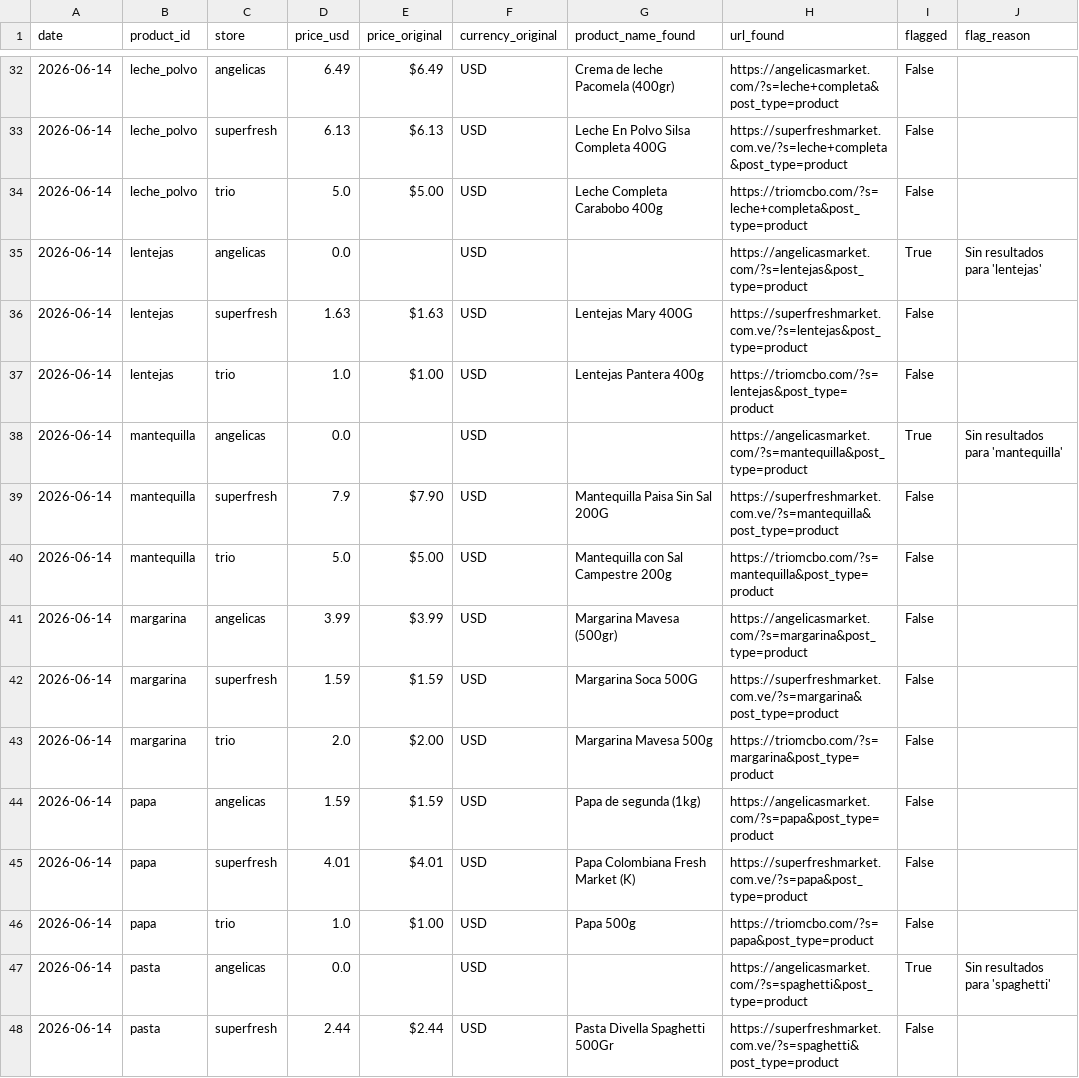
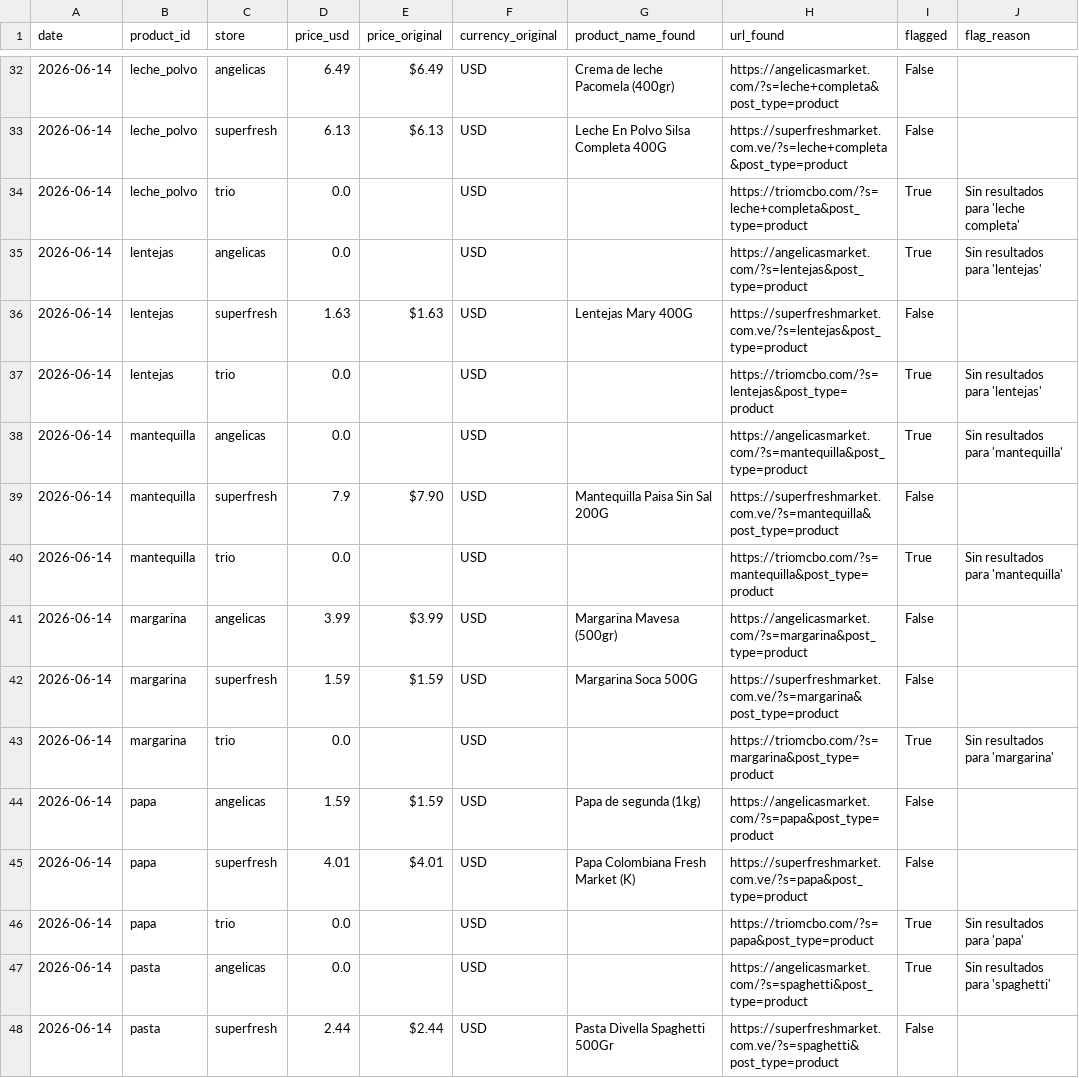
Before and after one commit to claudio-mirandino/canasta-vzla, a CSV file: docs/data/maracaibo/prices_raw.csv, drawn as a sheet; only a part is shown, gaps mark what is left out; the diff covers the shown part only.

```diff
--- a/docs/data/maracaibo/prices_raw.csv
+++ b/docs/data/maracaibo/prices_raw.csv
@@ -33,15 +33,15 @@ date,product_id,store,price_usd,price_original,currency_original,product_name_fo
 2026-06-14,leche_polvo,superfresh,6.13,$6.13,USD,Leche En Polvo Silsa Completa 400G,https://superfreshmarket.com.ve/?s=leche+completa&post_type=product,False,
-2026-06-14,leche_polvo,trio,5.0,$5.00,USD,Leche Completa Carabobo 400g,https://triomcbo.com/?s=leche+completa&post_type=product,False,
+2026-06-14,leche_polvo,trio,0.0,,USD,,https://triomcbo.com/?s=leche+completa&post_type=product,True,Sin resultados para 'leche completa'
 2026-06-14,lentejas,angelicas,0.0,,USD,,https://angelicasmarket.com/?s=lentejas&post_type=product,True,Sin resultados para 'lentejas'
 2026-06-14,lentejas,superfresh,1.63,$1.63,USD,Lentejas Mary 400G,https://superfreshmarket.com.ve/?s=lentejas&post_type=product,False,
-2026-06-14,lentejas,trio,1.0,$1.00,USD,Lentejas Pantera 400g,https://triomcbo.com/?s=lentejas&post_type=product,False,
+2026-06-14,lentejas,trio,0.0,,USD,,https://triomcbo.com/?s=lentejas&post_type=product,True,Sin resultados para 'lentejas'
 2026-06-14,mantequilla,angelicas,0.0,,USD,,https://angelicasmarket.com/?s=mantequilla&post_type=product,True,Sin resultados para 'mantequilla'
 2026-06-14,mantequilla,superfresh,7.9,$7.90,USD,Mantequilla Paisa Sin Sal 200G,https://superfreshmarket.com.ve/?s=mantequilla&post_type=product,False,
-2026-06-14,mantequilla,trio,5.0,$5.00,USD,Mantequilla con Sal Campestre 200g,https://triomcbo.com/?s=mantequilla&post_type=product,False,
+2026-06-14,mantequilla,trio,0.0,,USD,,https://triomcbo.com/?s=mantequilla&post_type=product,True,Sin resultados para 'mantequilla'
 2026-06-14,margarina,angelicas,3.99,$3.99,USD,Margarina Mavesa (500gr),https://angelicasmarket.com/?s=margarina&post_type=product,False,
 2026-06-14,margarina,superfresh,1.59,$1.59,USD,Margarina Soca 500G,https://superfreshmarket.com.ve/?s=margarina&post_type=product,False,
-2026-06-14,margarina,trio,2.0,$2.00,USD,Margarina Mavesa 500g,https://triomcbo.com/?s=margarina&post_type=product,False,
+2026-06-14,margarina,trio,0.0,,USD,,https://triomcbo.com/?s=margarina&post_type=product,True,Sin resultados para 'margarina'
 2026-06-14,papa,angelicas,1.59,$1.59,USD,Papa de segunda (1kg),https://angelicasmarket.com/?s=papa&post_type=product,False,
 2026-06-14,papa,superfresh,4.01,$4.01,USD,Papa Colombiana Fresh Market (K),https://superfreshmarket.com.ve/?s=papa&post_type=product,False,
-2026-06-14,papa,trio,1.0,$1.00,USD,Papa 500g,https://triomcbo.com/?s=papa&post_type=product,False,
+2026-06-14,papa,trio,0.0,,USD,,https://triomcbo.com/?s=papa&post_type=product,True,Sin resultados para 'papa'
 2026-06-14,pasta,angelicas,0.0,,USD,,https://angelicasmarket.com/?s=spaghetti&post_type=product,True,Sin resultados para 'spaghetti'
```
Also changed, not shown: 63 edited cells elsewhere in this file, 14 other files.
